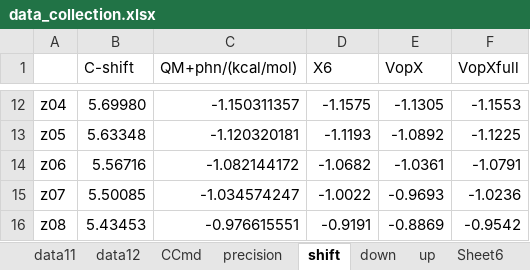
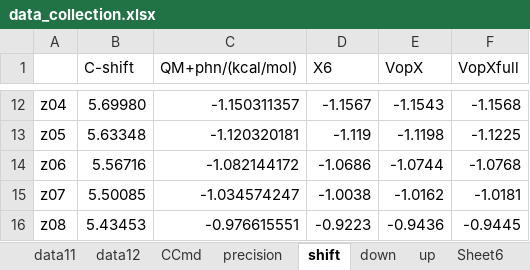
Before and after one commit to YerongLeopard/William, an Excel workbook: data/data_collection.xlsx, sheet shift, drawn as a sheet; only a part is shown, gaps mark what is left out; values as stored, in another font and other column widths than the file's, no borders; the diff covers the shown part only; the diff names each change by its address in the sheet, - before the commit and + after, or states it on an @@ line.

Commit message:
correct shift data

```diff
--- a/data/data_collection.xlsx (sheet shift)
+++ b/data/data_collection.xlsx (sheet shift)
-D12 (X6): -1.1575
+D12 (X6): -1.1567
-E12 (VopX): -1.1305
+E12 (VopX): -1.1543
-F12 (VopXfull): -1.1553
+F12 (VopXfull): -1.1568
-D13 (X6): -1.1193
+D13 (X6): -1.119
-E13 (VopX): -1.0892
+E13 (VopX): -1.1198
-D14 (X6): -1.0682
+D14 (X6): -1.0686
-E14 (VopX): -1.0361
+E14 (VopX): -1.0744
-F14 (VopXfull): -1.0791
+F14 (VopXfull): -1.0768
-D15 (X6): -1.0022
+D15 (X6): -1.0038
-E15 (VopX): -0.9693
+E15 (VopX): -1.0162
-F15 (VopXfull): -1.0236
+F15 (VopXfull): -1.0181
-D16 (X6): -0.9191
+D16 (X6): -0.9223
-E16 (VopX): -0.8869
+E16 (VopX): -0.9436
-F16 (VopXfull): -0.9542
+F16 (VopXfull): -0.9445
```
Also changed, not shown: 30 edited cells elsewhere in this sheet, sheet Sheet6, charts or pictures, data/data.xlsx.
